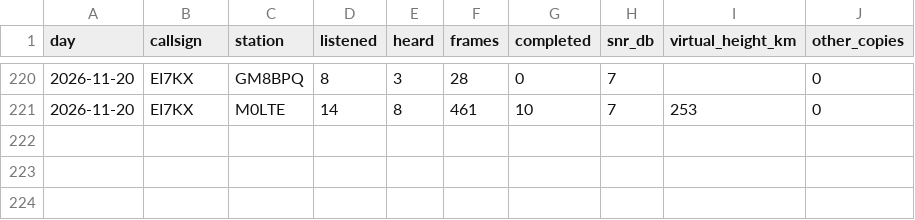
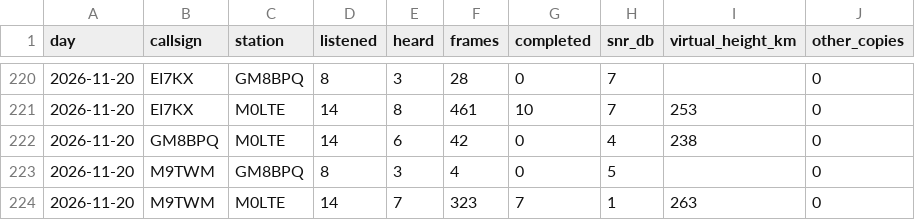
Before and after one commit to packet-net/pdn-mailcast, a CSV file: reports/data/stations.csv, drawn as a sheet; only a part is shown, gaps mark what is left out; the diff names each change by its address in the sheet, - before the commit and + after, or states it on an @@ line.

```diff
--- a/reports/data/stations.csv
+++ b/reports/data/stations.csv
+row 222: 2026-11-20 | GM8BPQ | M0LTE | 14 | 6 | 42 | 0 | 4 | 238 | 0
+row 223: 2026-11-20 | M9TWM | GM8BPQ | 8 | 3 | 4 | 0 | 5 |  | 0
+row 224: 2026-11-20 | M9TWM | M0LTE | 14 | 7 | 323 | 7 | 1 | 263 | 0
```
Also changed, not shown: reports/data/reports.csv, reports/data/slots.csv.
